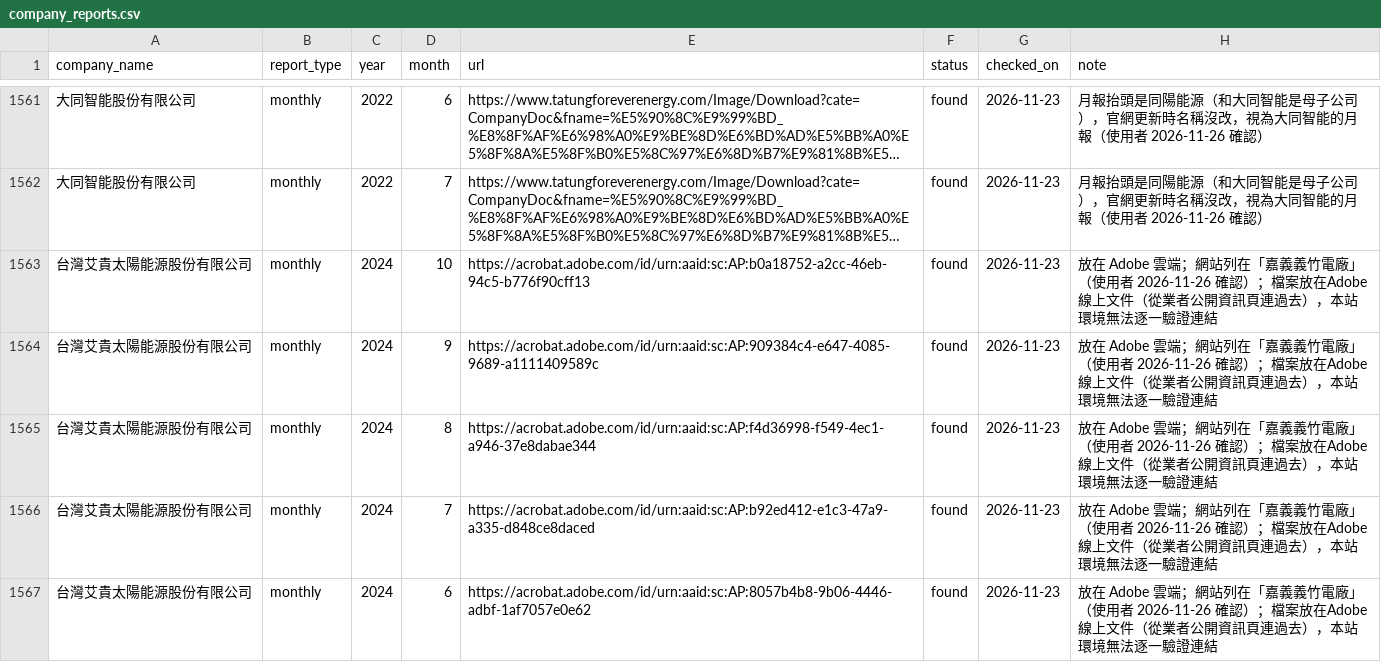
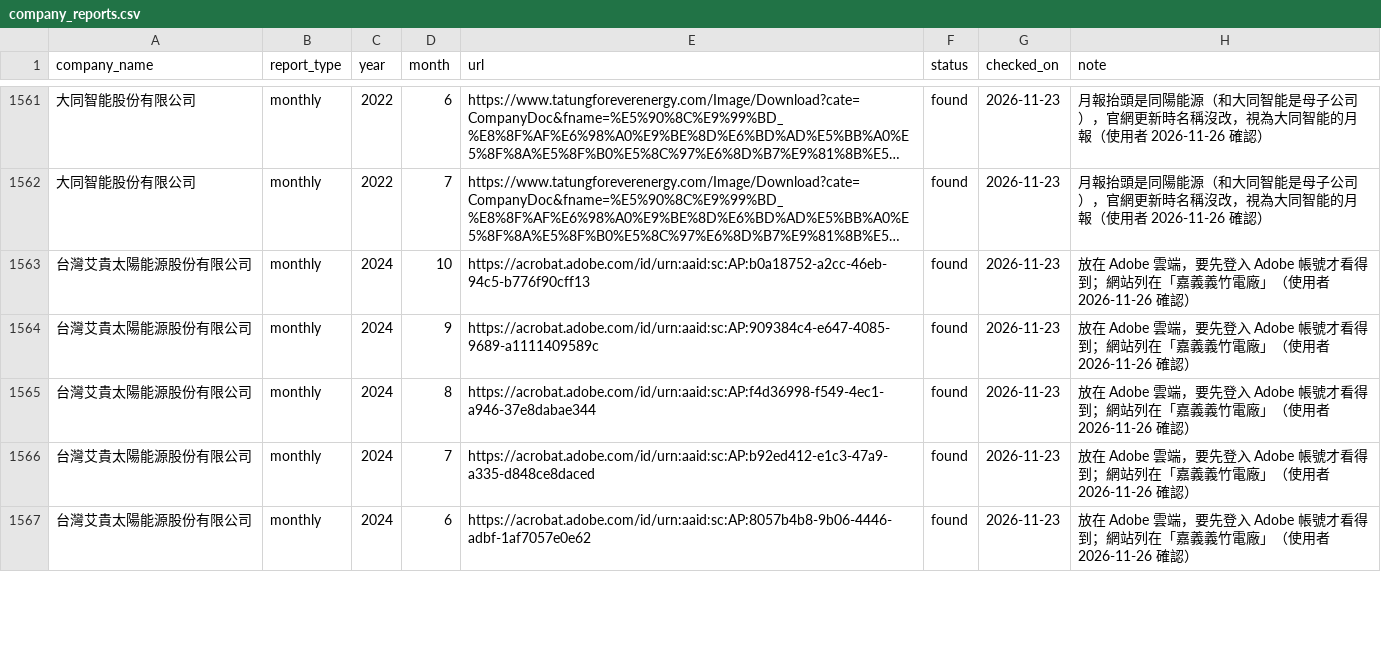
Before and after one commit to hsushengfan/taiwan-renewables, a CSV file: data/company_reports.csv, drawn as a sheet; only a part is shown, gaps mark what is left out; long unchanged cells end in …; the diff covers the shown part only; the diff names each change by its address in the sheet, - before the commit and + after, or states it on an @@ line.

```diff
--- a/data/company_reports.csv
+++ b/data/company_reports.csv
-H1563:H1567 (note): …Adobe 雲端；網站列在「嘉義義竹電廠」（使用者 2026-11-26 確認）；檔案放在Adobe 線上文件（從業者公開資訊頁連過去），本站環境無法逐一驗證連結
+H1563:H1567 (note): …Adobe 雲端，要先登入 Adobe 帳號才看得到；網站列在「嘉義義竹電廠」（使用者 2026-11-26 確認）
```
Also changed, not shown: 28 edited cells elsewhere in this file, 1 other file.
